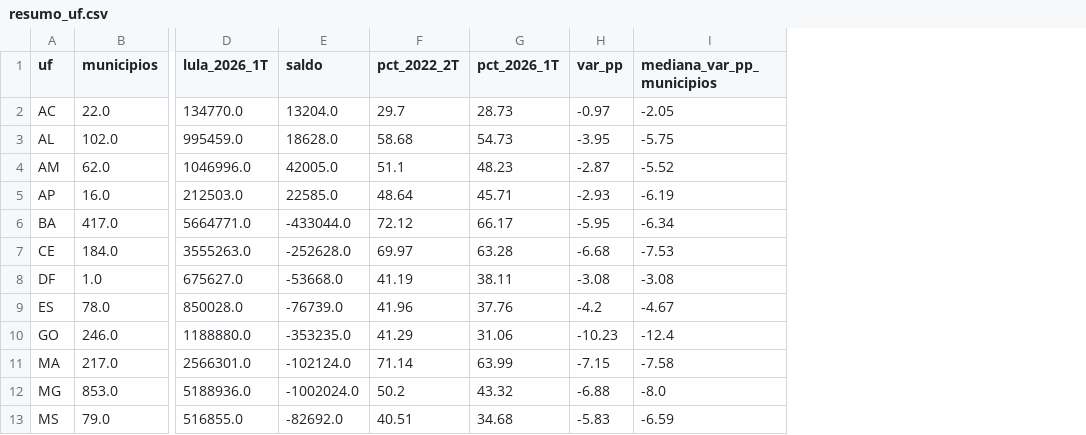
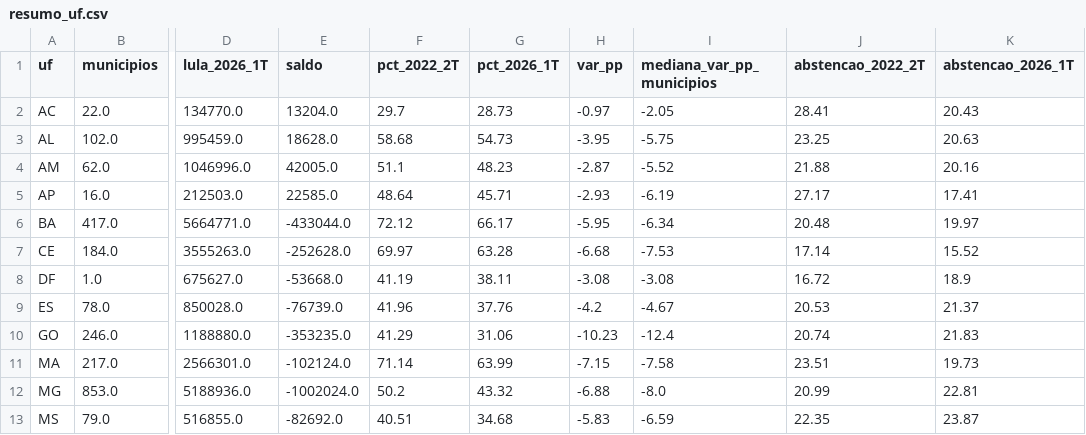
Before and after one commit to victorantunes/votos-por-municipio, a CSV file: docs/dados/resumo_uf.csv, drawn as a sheet; only a part is shown, gaps mark what is left out; the diff names each change by its address in the sheet, - before the commit and + after, or states it on an @@ line.

```diff
--- a/docs/dados/resumo_uf.csv
+++ b/docs/dados/resumo_uf.csv
+column J (abstencao_2022_2T), rows 2-13: 28.41 | 23.25 | 21.88 | 27.17 | 20.48 | 17.14 | 16.72 | 20.53 | 20.74 | 23.51 | 20.99 | 22.35
+column K (abstencao_2026_1T), rows 2-13: 20.43 | 20.63 | 20.16 | 17.41 | 19.97 | 15.52 | 18.9 | 21.37 | 21.83 | 19.73 | 22.81 | 23.87
```
Also changed, not shown: 10 other files.
